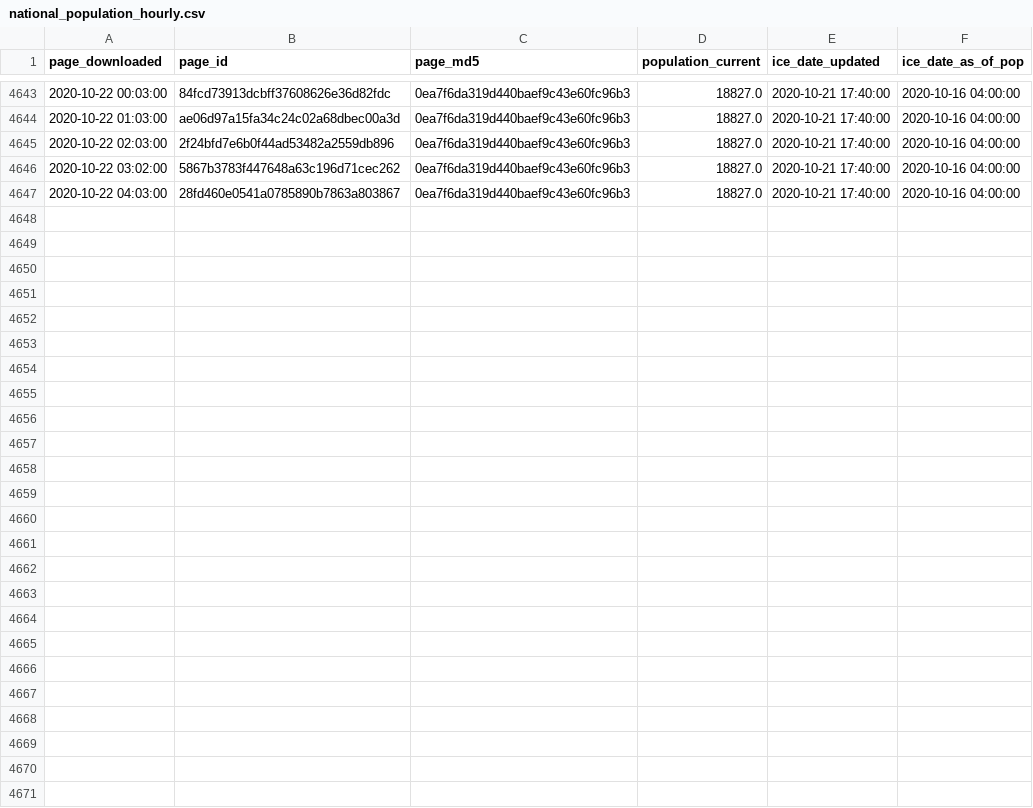
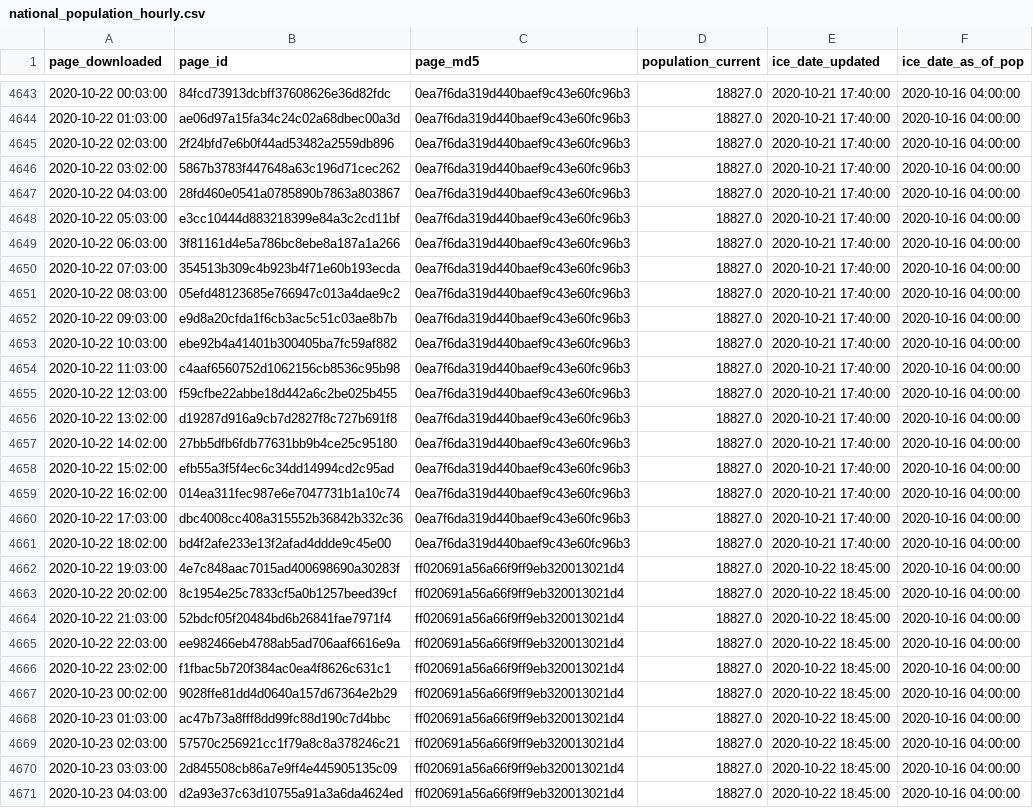
Before and after one commit to vera-institute/ice-detention-covid, a CSV file: data_hourly/national_population_hourly.csv, drawn as a sheet; only a part is shown, gaps mark what is left out; the diff names each change by its address in the sheet, - before the commit and + after, or states it on an @@ line.

```diff
--- a/data_hourly/national_population_hourly.csv
+++ b/data_hourly/national_population_hourly.csv
+row 4648: 2020-10-22 05:03:00 | e3cc10444d883218399e84a3c2cd11bf | 0ea7f6da319d440baef9c43e60fc96b3 | 18827.0 | 2020-10-21 17:40:00 | 2020-10-16 04:00:00
+row 4649: 2020-10-22 06:03:00 | 3f81161d4e5a786bc8ebe8a187a1a266 | 0ea7f6da319d440baef9c43e60fc96b3 | 18827.0 | 2020-10-21 17:40:00 | 2020-10-16 04:00:00
+row 4650: 2020-10-22 07:03:00 | 354513b309c4b923b4f71e60b193ecda | 0ea7f6da319d440baef9c43e60fc96b3 | 18827.0 | 2020-10-21 17:40:00 | 2020-10-16 04:00:00
+row 4651: 2020-10-22 08:03:00 | 05efd48123685e766947c013a4dae9c2 | 0ea7f6da319d440baef9c43e60fc96b3 | 18827.0 | 2020-10-21 17:40:00 | 2020-10-16 04:00:00
+row 4652: 2020-10-22 09:03:00 | e9d8a20cfda1f6cb3ac5c51c03ae8b7b | 0ea7f6da319d440baef9c43e60fc96b3 | 18827.0 | 2020-10-21 17:40:00 | 2020-10-16 04:00:00
+row 4653: 2020-10-22 10:03:00 | ebe92b4a41401b300405ba7fc59af882 | 0ea7f6da319d440baef9c43e60fc96b3 | 18827.0 | 2020-10-21 17:40:00 | 2020-10-16 04:00:00
+row 4654: 2020-10-22 11:03:00 | c4aaf6560752d1062156cb8536c95b98 | 0ea7f6da319d440baef9c43e60fc96b3 | 18827.0 | 2020-10-21 17:40:00 | 2020-10-16 04:00:00
+row 4655: 2020-10-22 12:03:00 | f59cfbe22abbe18d442a6c2be025b455 | 0ea7f6da319d440baef9c43e60fc96b3 | 18827.0 | 2020-10-21 17:40:00 | 2020-10-16 04:00:00
+row 4656: 2020-10-22 13:02:00 | d19287d916a9cb7d2827f8c727b691f8 | 0ea7f6da319d440baef9c43e60fc96b3 | 18827.0 | 2020-10-21 17:40:00 | 2020-10-16 04:00:00
+row 4657: 2020-10-22 14:02:00 | 27bb5dfb6fdb77631bb9b4ce25c95180 | 0ea7f6da319d440baef9c43e60fc96b3 | 18827.0 | 2020-10-21 17:40:00 | 2020-10-16 04:00:00
+row 4658: 2020-10-22 15:02:00 | efb55a3f5f4ec6c34dd14994cd2c95ad | 0ea7f6da319d440baef9c43e60fc96b3 | 18827.0 | 2020-10-21 17:40:00 | 2020-10-16 04:00:00
+row 4659: 2020-10-22 16:02:00 | 014ea311fec987e6e7047731b1a10c74 | 0ea7f6da319d440baef9c43e60fc96b3 | 18827.0 | 2020-10-21 17:40:00 | 2020-10-16 04:00:00
+row 4660: 2020-10-22 17:03:00 | dbc4008cc408a315552b36842b332c36 | 0ea7f6da319d440baef9c43e60fc96b3 | 18827.0 | 2020-10-21 17:40:00 | 2020-10-16 04:00:00
+row 4661: 2020-10-22 18:02:00 | bd4f2afe233e13f2afad4ddde9c45e00 | 0ea7f6da319d440baef9c43e60fc96b3 | 18827.0 | 2020-10-21 17:40:00 | 2020-10-16 04:00:00
+row 4662: 2020-10-22 19:03:00 | 4e7c848aac7015ad400698690a30283f | ff020691a56a66f9ff9eb320013021d4 | 18827.0 | 2020-10-22 18:45:00 | 2020-10-16 04:00:00
+row 4663: 2020-10-22 20:02:00 | 8c1954e25c7833cf5a0b1257beed39cf | ff020691a56a66f9ff9eb320013021d4 | 18827.0 | 2020-10-22 18:45:00 | 2020-10-16 04:00:00
+row 4664: 2020-10-22 21:03:00 | 52bdcf05f20484bd6b26841fae7971f4 | ff020691a56a66f9ff9eb320013021d4 | 18827.0 | 2020-10-22 18:45:00 | 2020-10-16 04:00:00
+row 4665: 2020-10-22 22:03:00 | ee982466eb4788ab5ad706aaf6616e9a | ff020691a56a66f9ff9eb320013021d4 | 18827.0 | 2020-10-22 18:45:00 | 2020-10-16 04:00:00
+row 4666: 2020-10-22 23:02:00 | f1fbac5b720f384ac0ea4f8626c631c1 | ff020691a56a66f9ff9eb320013021d4 | 18827.0 | 2020-10-22 18:45:00 | 2020-10-16 04:00:00
+row 4667: 2020-10-23 00:02:00 | 9028ffe81dd4d0640a157d67364e2b29 | ff020691a56a66f9ff9eb320013021d4 | 18827.0 | 2020-10-22 18:45:00 | 2020-10-16 04:00:00
+row 4668: 2020-10-23 01:03:00 | ac47b73a8fff8dd99fc88d190c7d4bbc | ff020691a56a66f9ff9eb320013021d4 | 18827.0 | 2020-10-22 18:45:00 | 2020-10-16 04:00:00
+row 4669: 2020-10-23 02:03:00 | 57570c256921cc1f79a8c8a378246c21 | ff020691a56a66f9ff9eb320013021d4 | 18827.0 | 2020-10-22 18:45:00 | 2020-10-16 04:00:00
+row 4670: 2020-10-23 03:03:00 | 2d845508cb86a7e9ff4e445905135c09 | ff020691a56a66f9ff9eb320013021d4 | 18827.0 | 2020-10-22 18:45:00 | 2020-10-16 04:00:00
+row 4671: 2020-10-23 04:03:00 | d2a93e37c63d10755a91a3a6da4624ed | ff020691a56a66f9ff9eb320013021d4 | 18827.0 | 2020-10-22 18:45:00 | 2020-10-16 04:00:00
```
Also changed, not shown: data_daily/national_cases_daily.csv, data_daily/national_tests_daily.csv, 5 other files.
